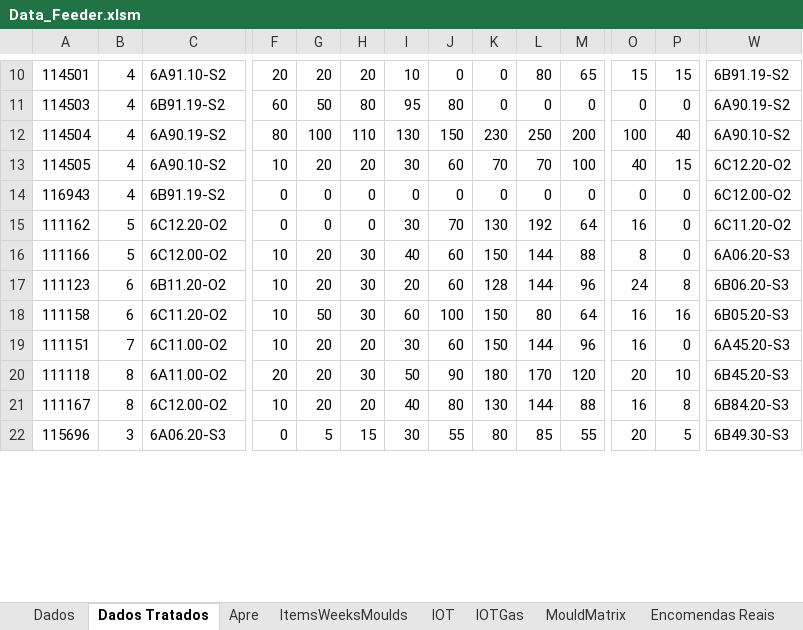
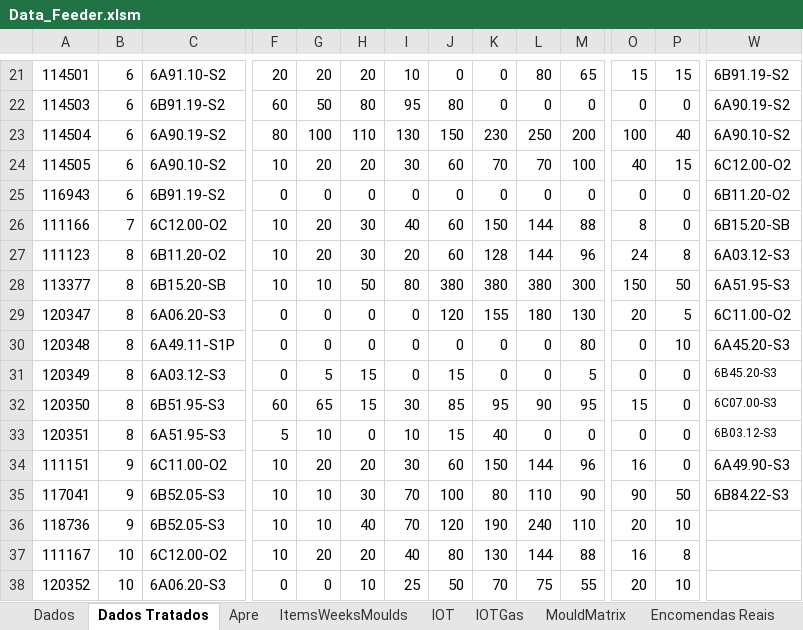
Before and after one commit to CAVMoreira/LotSizing-Problem, an Excel workbook: Standard LotSizing AMF/Data_Feeder.xlsm, sheet Dados Tratados, drawn as a sheet; only a part is shown, gaps mark what is left out; values as stored, in another font and other column widths than the file's, no borders; charts and pictures and conditional formats not drawn; removed rows and columns are numbered as before the commit, all else as after; rows hold the shown columns only; the diff covers the shown part only; the diff names each change by its address in the sheet, - before the commit and + after, or states it on an @@ line.

```diff
--- a/Standard LotSizing AMF/Data_Feeder.xlsm (sheet Dados Tratados)
+++ b/Standard LotSizing AMF/Data_Feeder.xlsm (sheet Dados Tratados)
-B21:B25: 4
+B21:B25: 6
-W24: 6C12.20-O2
+W24: 6C12.00-O2
-W25: 6C12.00-O2
+W25: 6B11.20-O2
-row 15: 111162 | 5 | 6C12.20-O2 | 0 | 0 | 0 | 30 | 70 | 130 | 192 | 64 | 16 | 0 | 6C11.20-O2
-B26: 5
+B26: 7
-W26: 6A06.20-S3
+W26: 6B15.20-SB
-B27: 6
+B27: 8
-W27: 6B06.20-S3
+W27: 6A03.12-S3
-row 18: 111158 | 6 | 6C11.20-O2 | 10 | 50 | 30 | 60 | 100 | 150 | 80 | 64 | 16 | 16 | 6B05.20-S3
+row 28: 113377 | 8 | 6B15.20-SB | 10 | 10 | 50 | 80 | 380 | 380 | 380 | 300 | 150 | 50 | 6A51.95-S3
+row 29: 120347 | 8 | 6A06.20-S3 | 0 | 0 | 0 | 0 | 120 | 155 | 180 | 130 | 20 | 5 | 6C11.00-O2
+row 30: 120348 | 8 | 6A49.11-S1P | 0 | 0 | 0 | 0 | 0 | 0 | 0 | 80 | 0 | 10 | 6A45.20-S3
+row 31: 120349 | 8 | 6A03.12-S3 | 0 | 5 | 15 | 0 | 15 | 0 | 0 | 5 | 0 | 0 | 6B45.20-S3
+row 32: 120350 | 8 | 6B51.95-S3 | 60 | 65 | 15 | 30 | 85 | 95 | 90 | 95 | 15 | 0 | 6C07.00-S3
+row 33: 120351 | 8 | 6A51.95-S3 | 5 | 10 | 0 | 10 | 15 | 40 | 0 | 0 | 0 | 0 | 6B03.12-S3
-B34: 7
+B34: 9
-W34: 6A45.20-S3
+W34: 6A49.90-S3
-row 20: 111118 | 8 | 6A11.00-O2 | 20 | 20 | 30 | 50 | 90 | 180 | 170 | 120 | 20 | 10 | 6B45.20-S3
+row 35: 117041 | 9 | 6B52.05-S3 | 10 | 10 | 30 | 70 | 100 | 80 | 110 | 90 | 90 | 50 | 6B84.22-S3
+row 36: 118736 | 9 | 6B52.05-S3 | 10 | 10 | 40 | 70 | 120 | 190 | 240 | 110 | 20 | 10
-B37: 8
+B37: 10
-W37: 6B84.20-S3
+W37: (empty)
-A38: 115696
+A38: 120352
-B38: 3
+B38: 10
-G38: 5
+G38: 0
-H38: 15
+H38: 10
-I38: 30
+I38: 25
-J38: 55
+J38: 50
-K38: 80
+K38: 70
-L38: 85
+L38: 75
-P38: 5
+P38: 10
-W38: 6B49.30-S3
+W38: (empty)
```
Also changed, not shown: 23 added rows, 43 removed rows and 73 edited cells elsewhere in this sheet, sheet ItemsWeeksMoulds, sheet IOTGas, sheet IOT, sheet Dados, Standard LotSizing AMF/Results.xlsx, Standard LotSizing AMF/Run.xlsx, 9 other files.
